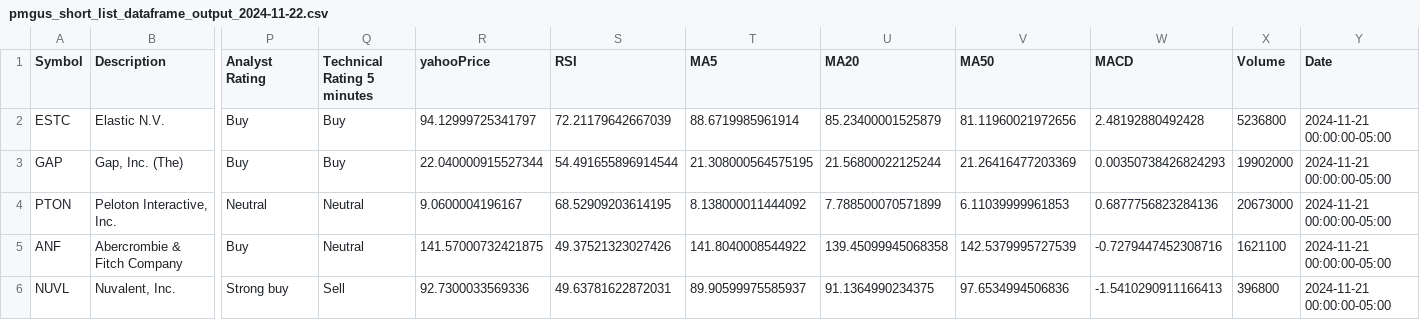
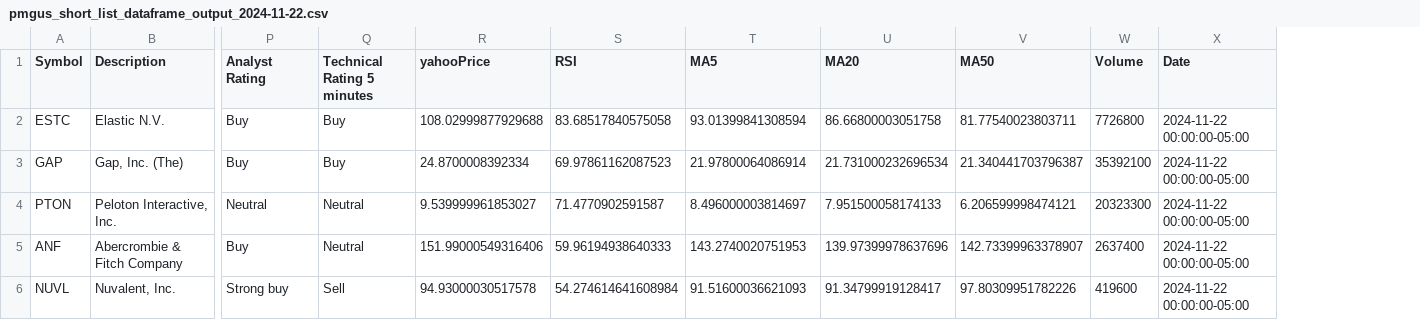
Before and after one commit to sudz4/sps, a CSV file: x_pre_market_gap_up_screener/pmgus_short_list_dataframe_output_2024-11-22.csv, drawn as a sheet; only a part is shown, gaps mark what is left out; removed rows and columns are numbered as before the commit, all else as after; the diff covers the shown part only; the diff names each change by its address in the sheet, - before the commit and + after, or states it on an @@ line.

```diff
--- a/x_pre_market_gap_up_screener/pmgus_short_list_dataframe_output_2024-11-22.csv
+++ b/x_pre_market_gap_up_screener/pmgus_short_list_dataframe_output_2024-11-22.csv
-column W (MACD), rows 2-6: 2.48192880492428 | 0.00350738426824293 | 0.6877756823284136 | -0.7279447452308716 | -1.5410290911166413
-R2 (yahooPrice): 94.12999725341797
+R2 (yahooPrice): 108.02999877929688
-S2 (RSI): 72.21179642667039
+S2 (RSI): 83.68517840575058
-T2 (MA5): 88.6719985961914
+T2 (MA5): 93.01399841308594
-U2 (MA20): 85.23400001525879
+U2 (MA20): 86.66800003051758
-V2 (MA50): 81.11960021972656
+V2 (MA50): 81.77540023803711
-W2 (Volume): 5236800
+W2 (Volume): 7726800
-X2:X6 (Date): 2024-11-21 00:00:00-05:00
+X2:X6 (Date): 2024-11-22 00:00:00-05:00
-R3 (yahooPrice): 22.040000915527344
+R3 (yahooPrice): 24.8700008392334
-S3 (RSI): 54.491655896914544
+S3 (RSI): 69.97861162087523
-T3 (MA5): 21.308000564575195
+T3 (MA5): 21.97800064086914
-U3 (MA20): 21.56800022125244
+U3 (MA20): 21.731000232696534
-V3 (MA50): 21.26416477203369
+V3 (MA50): 21.340441703796387
-W3 (Volume): 19902000
+W3 (Volume): 35392100
-R4 (yahooPrice): 9.0600004196167
+R4 (yahooPrice): 9.539999961853027
-S4 (RSI): 68.52909203614195
+S4 (RSI): 71.4770902591587
-T4 (MA5): 8.138000011444092
+T4 (MA5): 8.496000003814697
-U4 (MA20): 7.788500070571899
+U4 (MA20): 7.951500058174133
-V4 (MA50): 6.11039999961853
+V4 (MA50): 6.206599998474121
-W4 (Volume): 20673000
+W4 (Volume): 20323300
-R5 (yahooPrice): 141.57000732421875
+R5 (yahooPrice): 151.99000549316406
-S5 (RSI): 49.37521323027426
+S5 (RSI): 59.96194938640333
-T5 (MA5): 141.8040008544922
+T5 (MA5): 143.2740020751953
-U5 (MA20): 139.45099945068358
+U5 (MA20): 139.97399978637696
-V5 (MA50): 142.5379995727539
+V5 (MA50): 142.73399963378907
-W5 (Volume): 1621100
+W5 (Volume): 2637400
-R6 (yahooPrice): 92.7300033569336
+R6 (yahooPrice): 94.93000030517578
-S6 (RSI): 49.63781622872031
+S6 (RSI): 54.274614641608984
-T6 (MA5): 89.90599975585937
+T6 (MA5): 91.51600036621093
-U6 (MA20): 91.1364990234375
+U6 (MA20): 91.34799919128417
-V6 (MA50): 97.6534994506836
+V6 (MA50): 97.80309951782226
-W6 (Volume): 396800
+W6 (Volume): 419600
```
Also changed, not shown: 14 edited cells elsewhere in this file, 1 other file.
